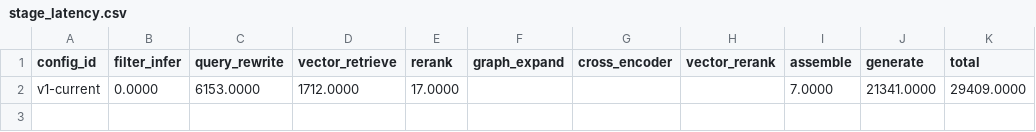
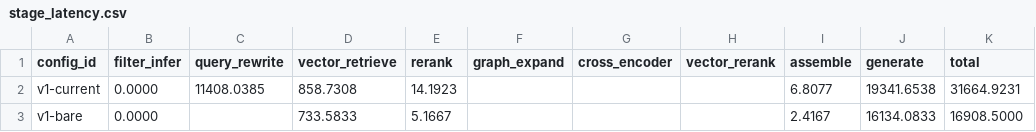
Before and after one commit to behramulukir/prompt-hackathon-taxxa, a CSV file: findings/06_eval_harness/stage_latency.csv, drawn as a sheet; removed rows and columns are numbered as before the commit, all else as after; the diff names each change by its address in the sheet, - before the commit and + after, or states it on an @@ line.

```diff
--- a/findings/06_eval_harness/stage_latency.csv
+++ b/findings/06_eval_harness/stage_latency.csv
-row 2: v1-current | 0.0000 | 6153.0000 | 1712.0000 | 17.0000 |  |  |  | 7.0000 | 21341.0000 | 29409.0000
+row 2: v1-current | 0.0000 | 11408.0385 | 858.7308 | 14.1923 |  |  |  | 6.8077 | 19341.6538 | 31664.9231
+row 3: v1-bare | 0.0000 |  | 733.5833 | 5.1667 |  |  |  | 2.4167 | 16134.0833 | 16908.5000
```
Also changed, not shown: findings/06_eval_harness/per_question.csv, findings/06_eval_harness/summary.csv, 15 other files.
